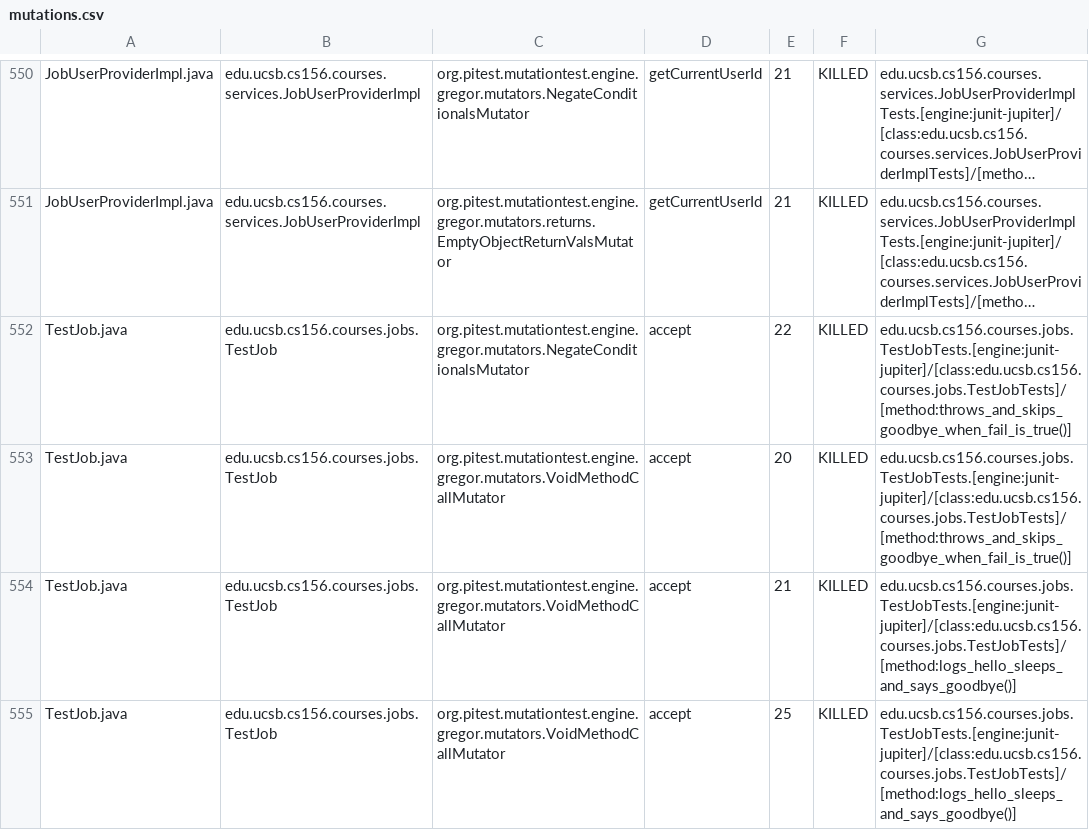
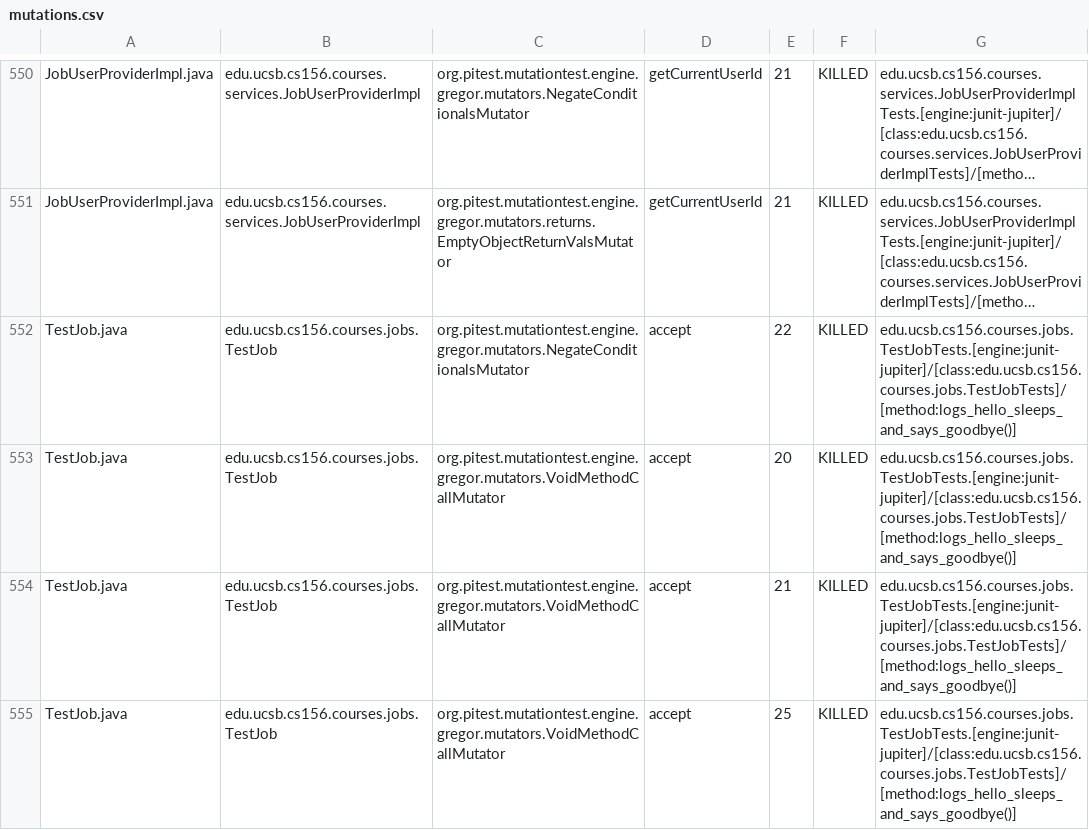
Before and after one commit to ucsb-cs156/proj-courses, a CSV file: prs/312/pitest/mutations.csv, drawn as a sheet; only a part is shown, gaps mark what is left out; long unchanged cells end in …; the diff names each change by its address in the sheet, - before the commit and + after, or states it on an @@ line.

Commit message:
Deploying to gh-pages from @ ucsb-cs156/proj-courses@af4cbdfd7794ed601fda5fba430602b50d755d5f 🚀

```diff
--- a/prs/312/pitest/mutations.csv
+++ b/prs/312/pitest/mutations.csv
-G552:G553: edu.ucsb.cs156.courses.jobs.TestJobTests.[engine:junit-jupiter]/[class:edu.ucsb.cs156.courses.jobs.TestJobTests]/[method:throws_and_skips_goodbye_when_fail_is_true()]
+G552:G553: edu.ucsb.cs156.courses.jobs.TestJobTests.[engine:junit-jupiter]/[class:edu.ucsb.cs156.courses.jobs.TestJobTests]/[method:logs_hello_sleeps_and_says_goodbye()]
```
Also changed, not shown: 54 other files.
